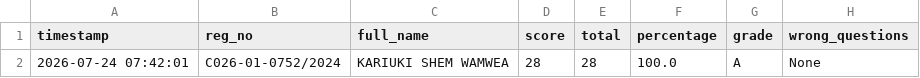
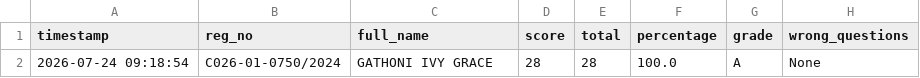
Before and after one commit to sirrom/3rd-year-assignment-, a CSV file: lab_kMeans/AI lab_assessment_results.csv, drawn as a sheet; only a part is shown; the diff names each change by its address in the sheet, - before the commit and + after, or states it on an @@ line.

Commit message:
Update AI lab_assessment_results.csv

```diff
--- a/lab_kMeans/AI lab_assessment_results.csv
+++ b/lab_kMeans/AI lab_assessment_results.csv
-A2 (timestamp): 2026-07-24 07:42:01
+A2 (timestamp): 2026-07-24 09:18:54
-B2 (reg_no): C026-01-0752/2024
+B2 (reg_no): C026-01-0750/2024
-C2 (full_name): KARIUKI SHEM WAMWEA
+C2 (full_name): GATHONI IVY GRACE
```
